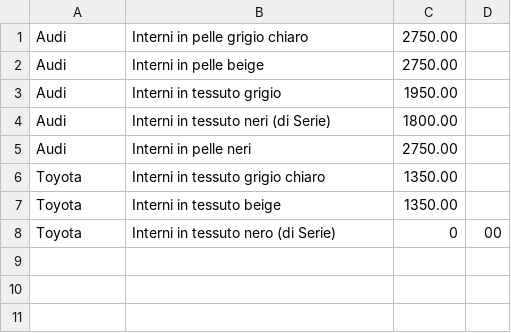
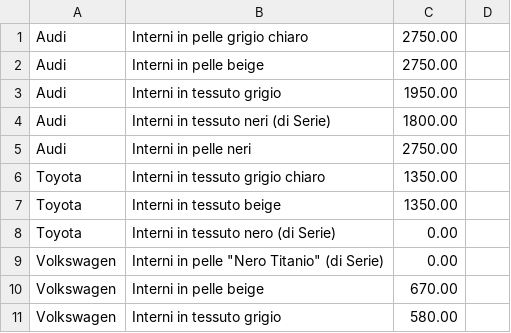
Before and after one commit to nickise92/CarConfigurator, a CSV file: database/interior.csv, drawn as a sheet.

```diff
--- a/database/interior.csv
+++ b/database/interior.csv
@@ -7,2 +7,5 @@ Toyota,Interni in tessuto grigio chiaro,1350.00,
 Toyota,Interni in tessuto beige,1350.00,
-Toyota,Interni in tessuto nero (di Serie),0,00,
+Toyota,Interni in tessuto nero (di Serie),0.00,
+Volkswagen,Interni in pelle "Nero Titanio" (di Serie),0.00,
+Volkswagen,Interni in pelle beige,670.00,
+Volkswagen,Interni in tessuto grigio,580.00,
```
Also changed, not shown: database/engine.csv, 36 other files.
